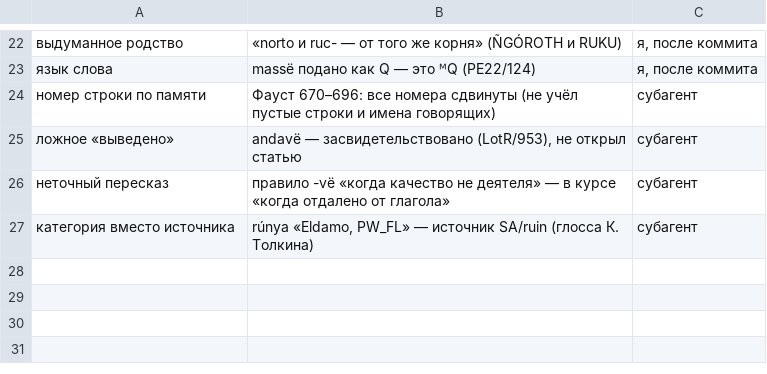
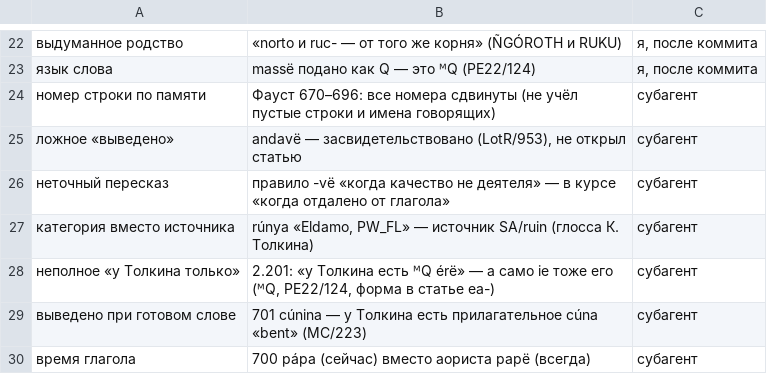
Before and after one commit to Ranatar/diarai, a TSV file: proekty/rody-oshibok/oshibki-2026-11-28-0307.tsv, drawn as a sheet; only a part is shown, gaps mark what is left out; the diff names each change by its address in the sheet, - before the commit and + after, or states it on an @@ line.

```diff
--- a/proekty/rody-oshibok/oshibki-2026-11-28-0307.tsv
+++ b/proekty/rody-oshibok/oshibki-2026-11-28-0307.tsv
+row 28: неполное «у Толкина только» | 2.201: «у Толкина есть ᴹQ érë» — а само ie тоже его (ᴹQ, PE22/124, форма в статье ea-) | субагент
+row 29: выведено при готовом слове | 701 cúnina — у Толкина есть прилагательное cúna «bent» (MC/223) | субагент
+row 30: время глагола | 700 pápa (сейчас) вместо аориста papë (всегда) | субагент
```
Also changed, not shown: 1 other file.
